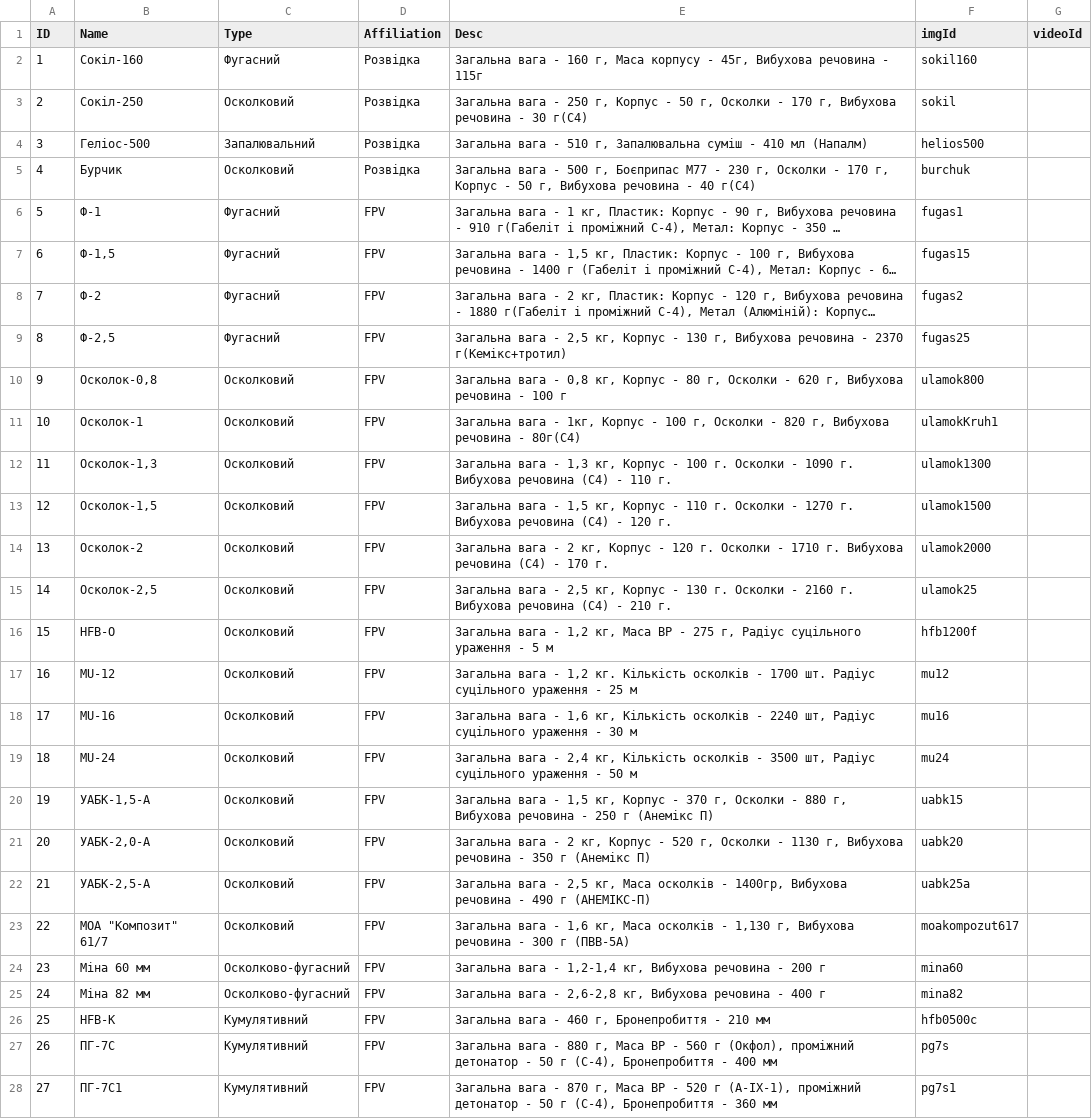
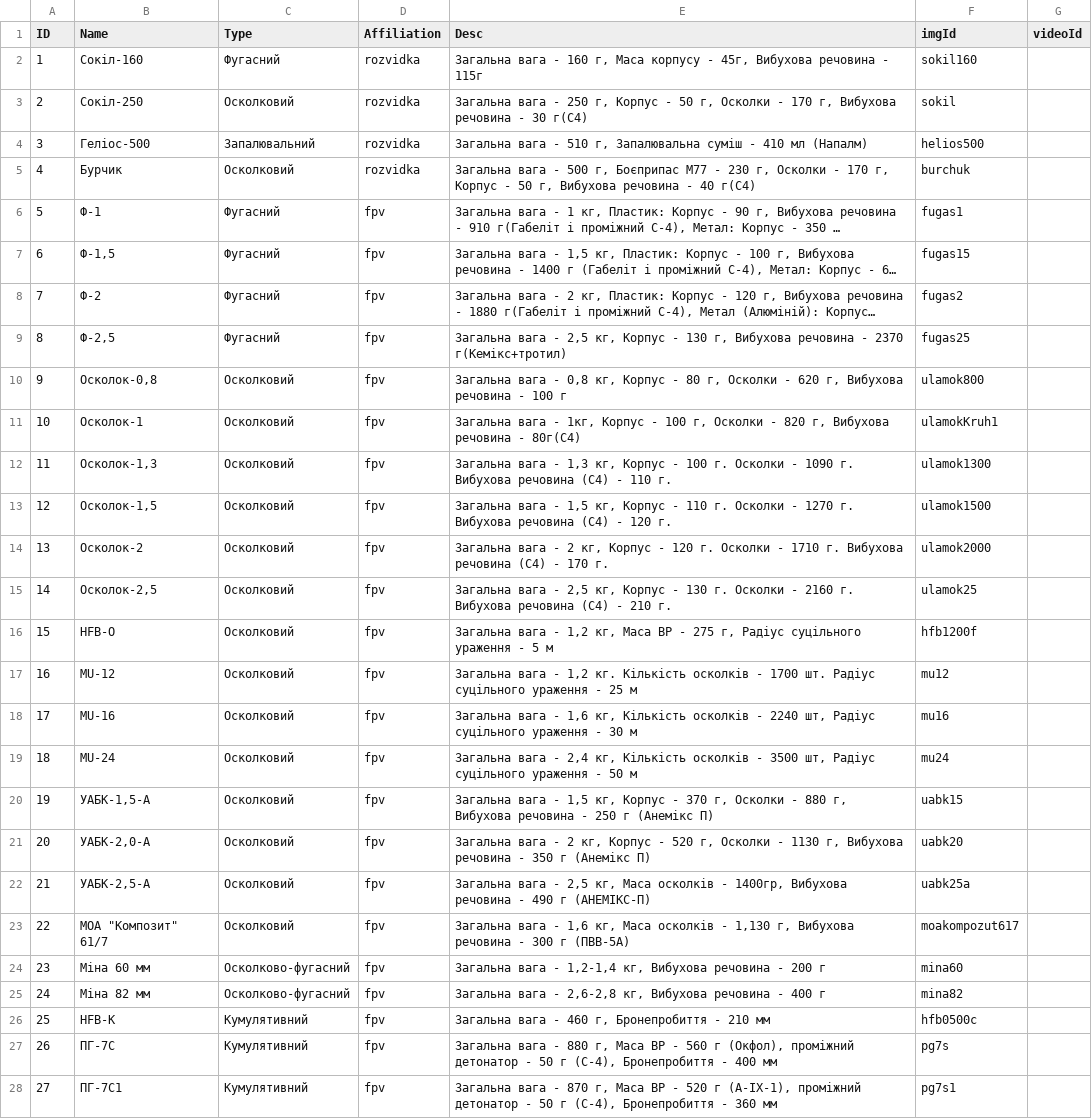
Before and after one commit to PetroHladii/petrohladii.github.io, a CSV file: data/BK.csv, drawn as a sheet; only a part is shown; long unchanged cells end in …; the diff covers the shown part only; the diff names each change by its address in the sheet, - before the commit and + after, or states it on an @@ line.

```diff
--- a/data/BK.csv
+++ b/data/BK.csv
-D2:D5 (Affiliation): Розвідка
+D2:D5 (Affiliation): rozvidka
-D6:D28 (Affiliation): FPV
+D6:D28 (Affiliation): fpv
```
Also changed, not shown: 49 edited cells elsewhere in this file, 6 other files.
